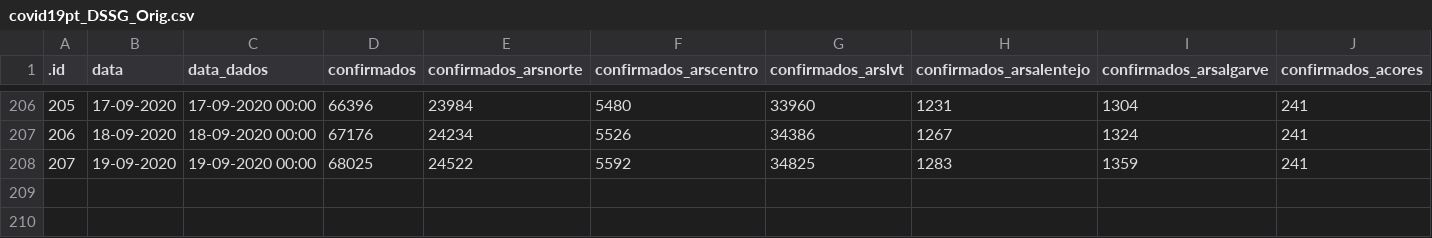
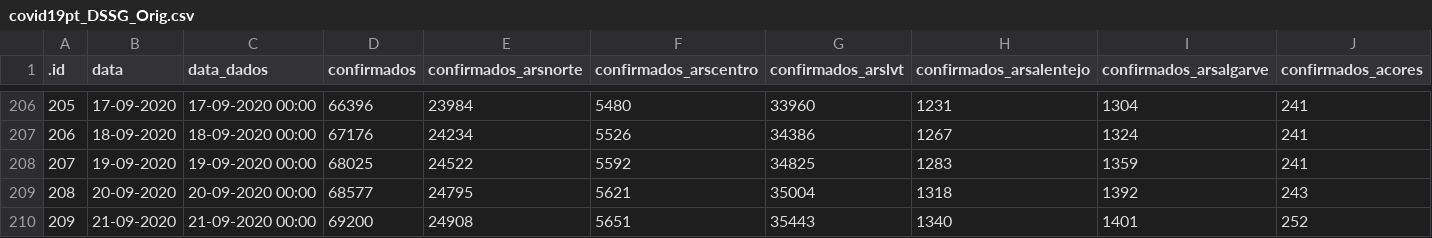
Before and after one commit to CEAUL/Dados_COVID-19_PT, a CSV file: data/covid19pt_DSSG_Orig.csv, drawn as a sheet; only a part is shown, gaps mark what is left out; rows hold the shown columns only; the diff names each change by its address in the sheet, - before the commit and + after, or states it on an @@ line.

Commit message:
Manual update due to a delay in the data release

```diff
--- a/data/covid19pt_DSSG_Orig.csv
+++ b/data/covid19pt_DSSG_Orig.csv
+row 209: 208 | 20-09-2020 | 20-09-2020 00:00 | 68577 | 24795 | 5621 | 35004 | 1318 | 1392 | 243
+row 210: 209 | 21-09-2020 | 21-09-2020 00:00 | 69200 | 24908 | 5651 | 35443 | 1340 | 1401 | 252
```
Also changed, not shown: 8 other files.
